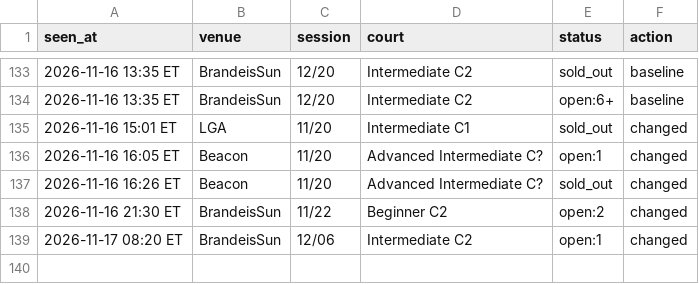
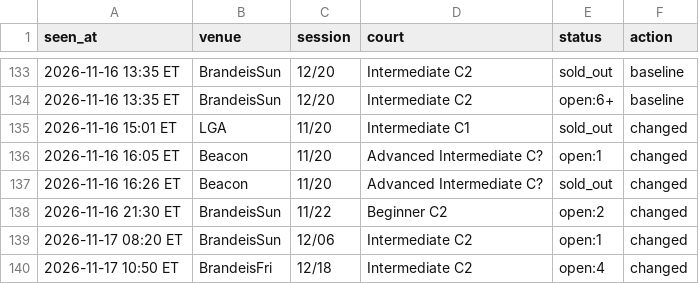
Before and after one commit to MerlinMan5/nyc-urban-vb, a CSV file: sightings.csv, drawn as a sheet; only a part is shown, gaps mark what is left out; the diff names each change by its address in the sheet, - before the commit and + after, or states it on an @@ line.

```diff
--- a/sightings.csv
+++ b/sightings.csv
+row 140: 2026-11-17 10:50 ET | BrandeisFri | 12/18 | Intermediate C2 | open:4 | changed
```
Also changed, not shown: 1 other file.
